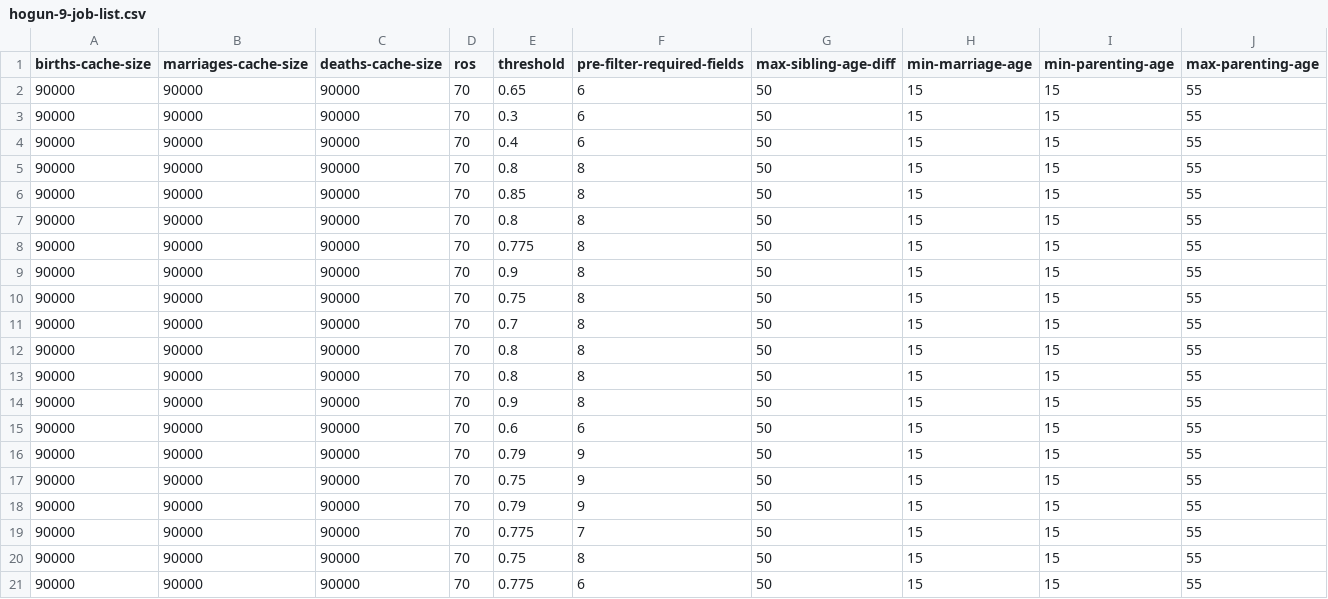
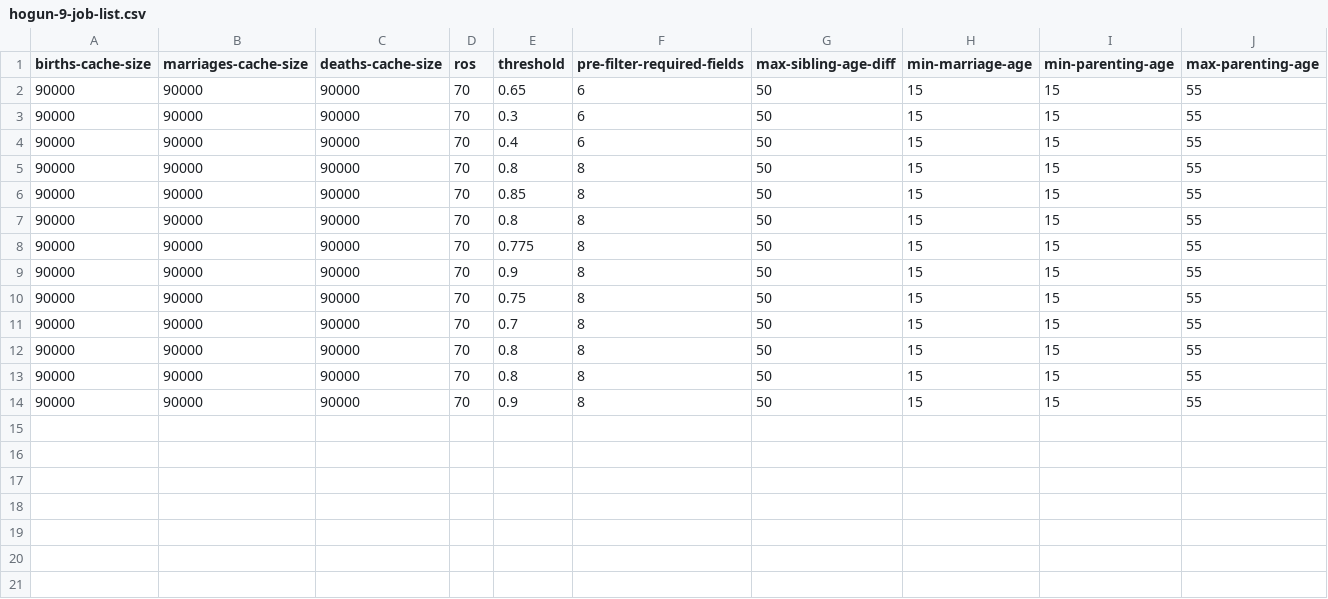
Before and after one commit to stacs-srg/population-linkage, a CSV file: cluster-runs/jobQ/split/hogun-9-job-list.csv, drawn as a sheet; only a part is shown; rows hold the shown columns only; the diff names each change by its address in the sheet, - before the commit and + after, or states it on an @@ line.

Commit message:
Results from hogun-9

```diff
--- a/cluster-runs/jobQ/split/hogun-9-job-list.csv
+++ b/cluster-runs/jobQ/split/hogun-9-job-list.csv
-row 15: 90000 | 90000 | 90000 | 70 | 0.6 | 6 | 50 | 15 | 15 | 55
-row 16: 90000 | 90000 | 90000 | 70 | 0.79 | 9 | 50 | 15 | 15 | 55
-row 17: 90000 | 90000 | 90000 | 70 | 0.75 | 9 | 50 | 15 | 15 | 55
-row 18: 90000 | 90000 | 90000 | 70 | 0.79 | 9 | 50 | 15 | 15 | 55
-row 19: 90000 | 90000 | 90000 | 70 | 0.775 | 7 | 50 | 15 | 15 | 55
-row 20: 90000 | 90000 | 90000 | 70 | 0.75 | 8 | 50 | 15 | 15 | 55
-row 21: 90000 | 90000 | 90000 | 70 | 0.775 | 6 | 50 | 15 | 15 | 55
```
Also changed, not shown: 1 other file.
